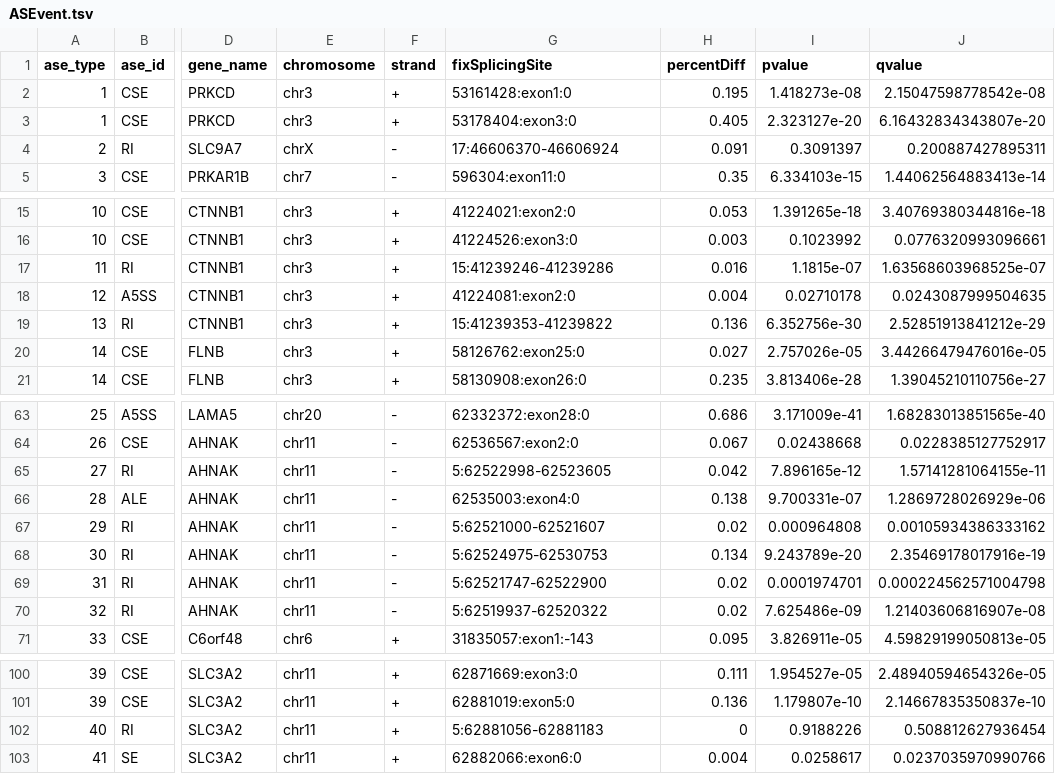
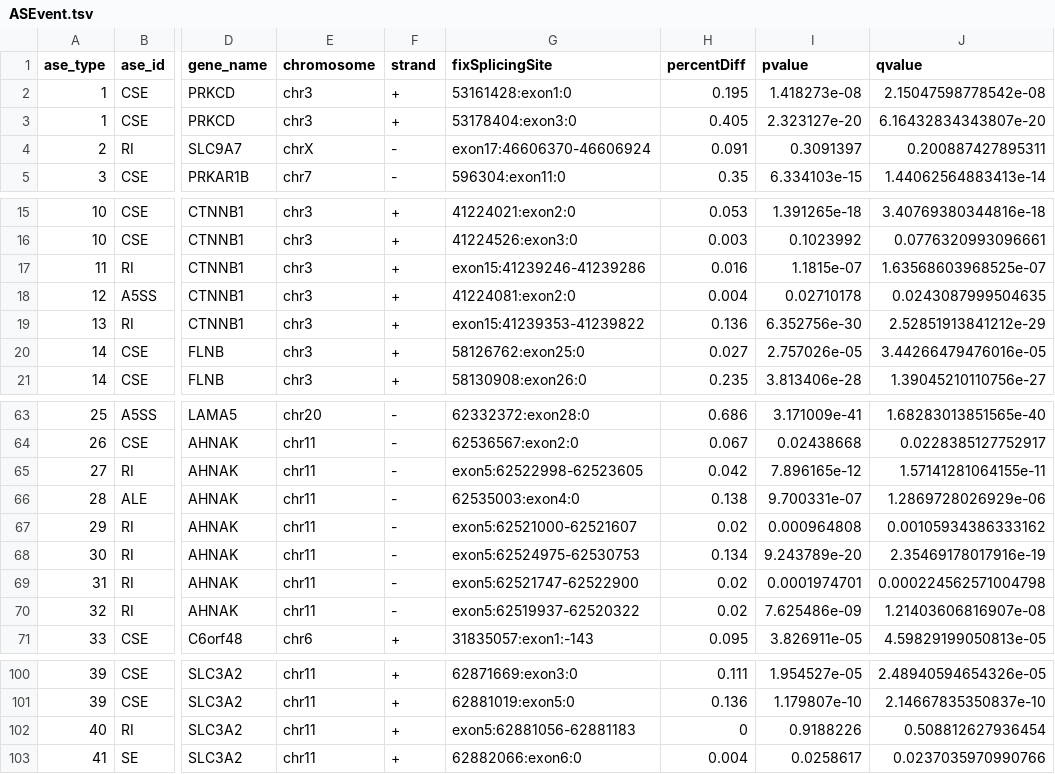
Before and after one commit to fastASE/fastASE, a TSV file: ASEvent.tsv, drawn as a sheet; only a part is shown, gaps mark what is left out; the diff names each change by its address in the sheet, - before the commit and + after, or states it on an @@ line.

Commit message:
Modify Intron retention

```diff
--- a/ASEvent.tsv
+++ b/ASEvent.tsv
-G4 (fixSplicingSite): 17:46606370-46606924
+G4 (fixSplicingSite): exon17:46606370-46606924
-G17 (fixSplicingSite): 15:41239246-41239286
+G17 (fixSplicingSite): exon15:41239246-41239286
-G19 (fixSplicingSite): 15:41239353-41239822
+G19 (fixSplicingSite): exon15:41239353-41239822
-G65 (fixSplicingSite): 5:62522998-62523605
+G65 (fixSplicingSite): exon5:62522998-62523605
-G67 (fixSplicingSite): 5:62521000-62521607
+G67 (fixSplicingSite): exon5:62521000-62521607
-G68 (fixSplicingSite): 5:62524975-62530753
+G68 (fixSplicingSite): exon5:62524975-62530753
-G69 (fixSplicingSite): 5:62521747-62522900
+G69 (fixSplicingSite): exon5:62521747-62522900
-G70 (fixSplicingSite): 5:62519937-62520322
+G70 (fixSplicingSite): exon5:62519937-62520322
-G102 (fixSplicingSite): 5:62881056-62881183
+G102 (fixSplicingSite): exon5:62881056-62881183
```
